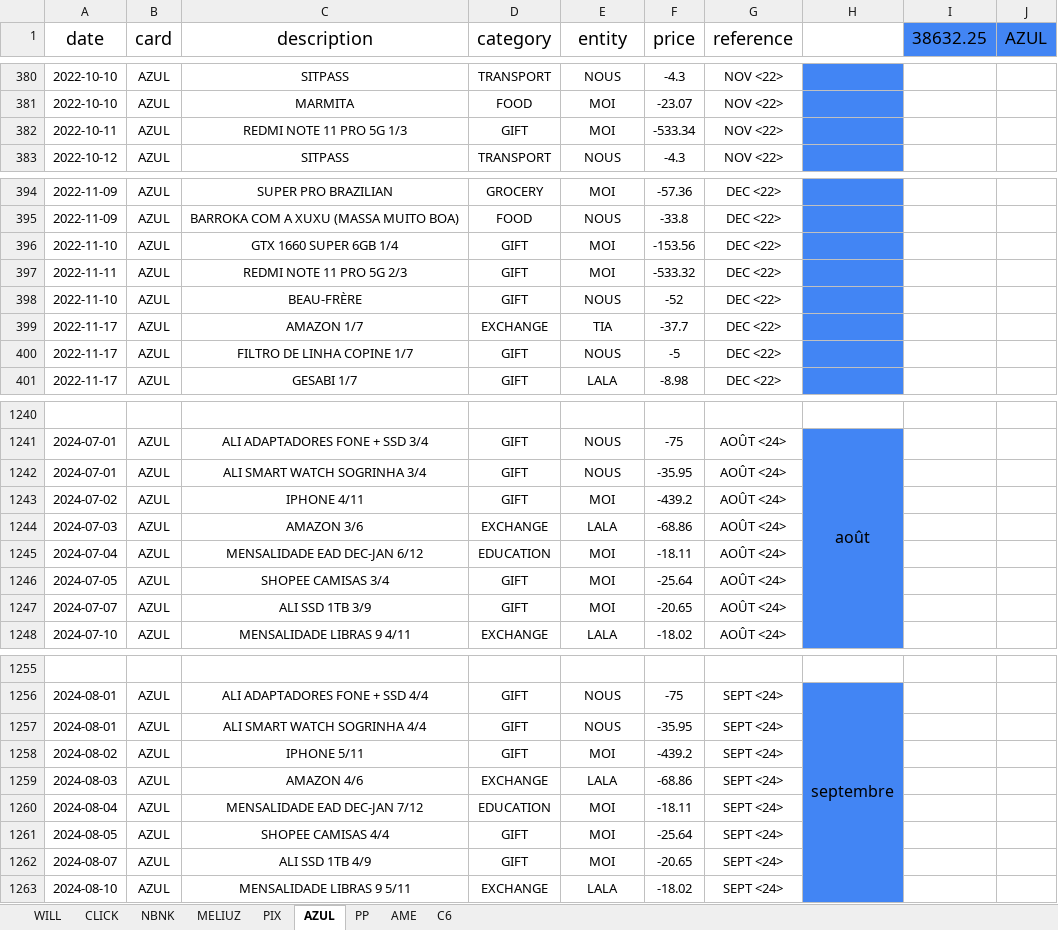
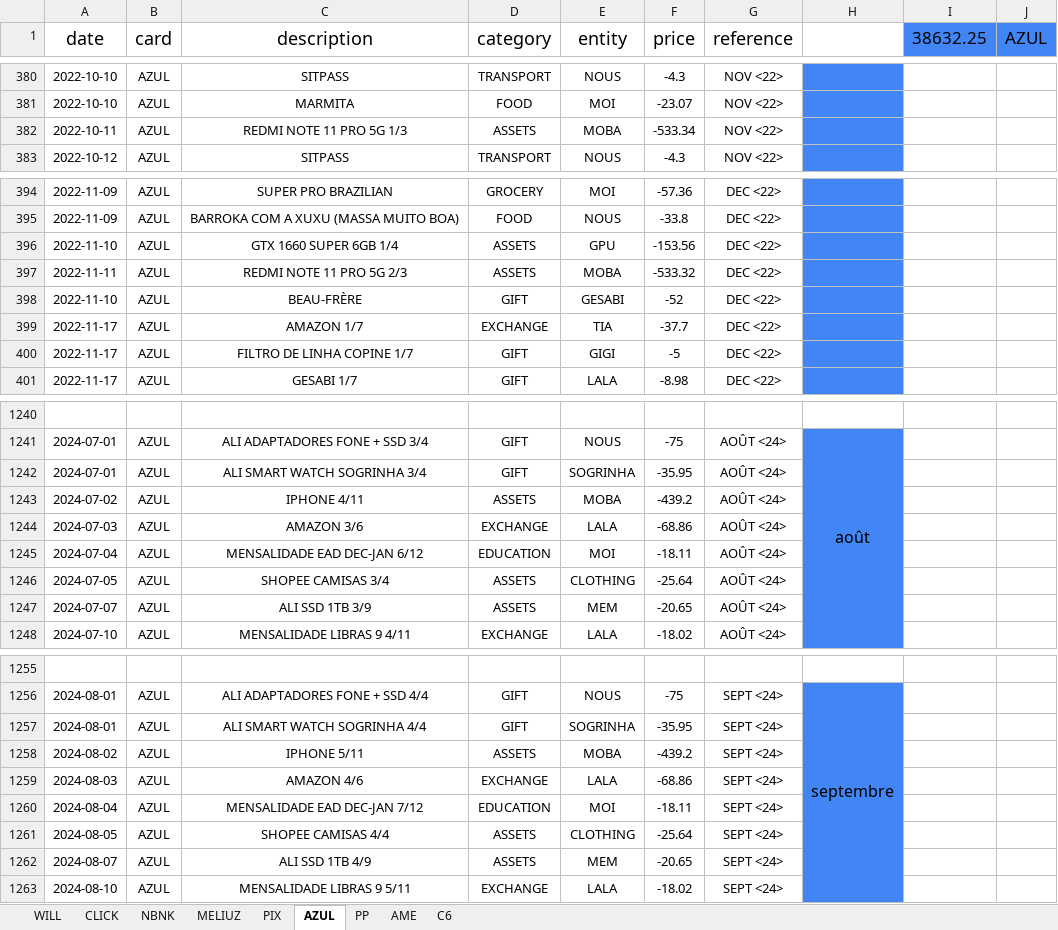
Before and after one commit to RickHPotter/finance.rb, an Excel workbook: vps-only/finance.xlsx, sheet AZUL, drawn as a sheet; only a part is shown, gaps mark what is left out; values as stored, in another font and other column widths than the file's, no borders; charts and pictures and conditional formats not drawn; the diff covers the shown part only; the diff names each change by its address in the sheet, - before the commit and + after, or states it on an @@ line.

```diff
--- a/vps-only/finance.xlsx (sheet AZUL)
+++ b/vps-only/finance.xlsx (sheet AZUL)
-D382 (category): GIFT
+D382 (category): ASSETS
-E382 (entity): MOI
+E382 (entity): MOBA
-D396:D397 (category): GIFT
+D396:D397 (category): ASSETS
-E396 (entity): MOI
+E396 (entity): GPU
-E397 (entity): MOI
+E397 (entity): MOBA
-E398 (entity): NOUS
+E398 (entity): GESABI
-E400 (entity): NOUS
+E400 (entity): GIGI
-E1242 (entity): NOUS
+E1242 (entity): SOGRINHA
-D1243 (category): GIFT
+D1243 (category): ASSETS
-E1243 (entity): MOI
+E1243 (entity): MOBA
-D1246:D1247 (category): GIFT
+D1246:D1247 (category): ASSETS
-E1246 (entity): MOI
+E1246 (entity): CLOTHING
-E1247 (entity): MOI
+E1247 (entity): MEM
-E1257 (entity): NOUS
+E1257 (entity): SOGRINHA
-D1258 (category): GIFT
+D1258 (category): ASSETS
-E1258 (entity): MOI
+E1258 (entity): MOBA
-D1261:D1262 (category): GIFT
+D1261:D1262 (category): ASSETS
-E1261 (entity): MOI
+E1261 (entity): CLOTHING
-E1262 (entity): MOI
+E1262 (entity): MEM
```
Also changed, not shown: 122 edited cells elsewhere in this sheet, sheet NBNK, sheet WILL, sheet CLICK, sheet PIX, sheet AME, sheet PP, formulas that keep their value, hidden cells, 30 other files.
